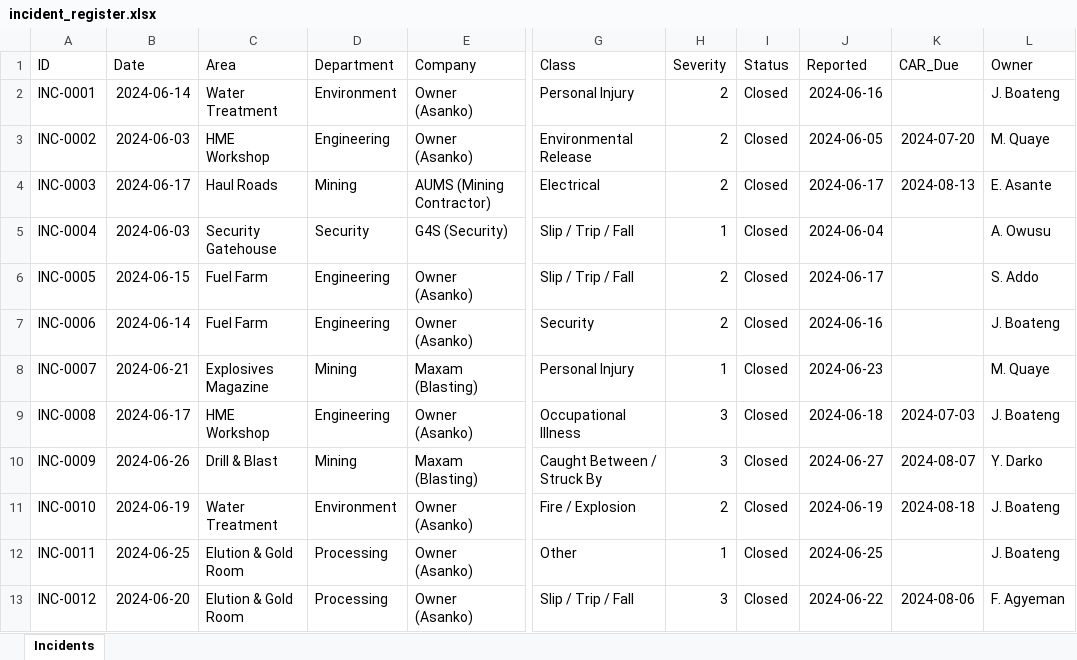
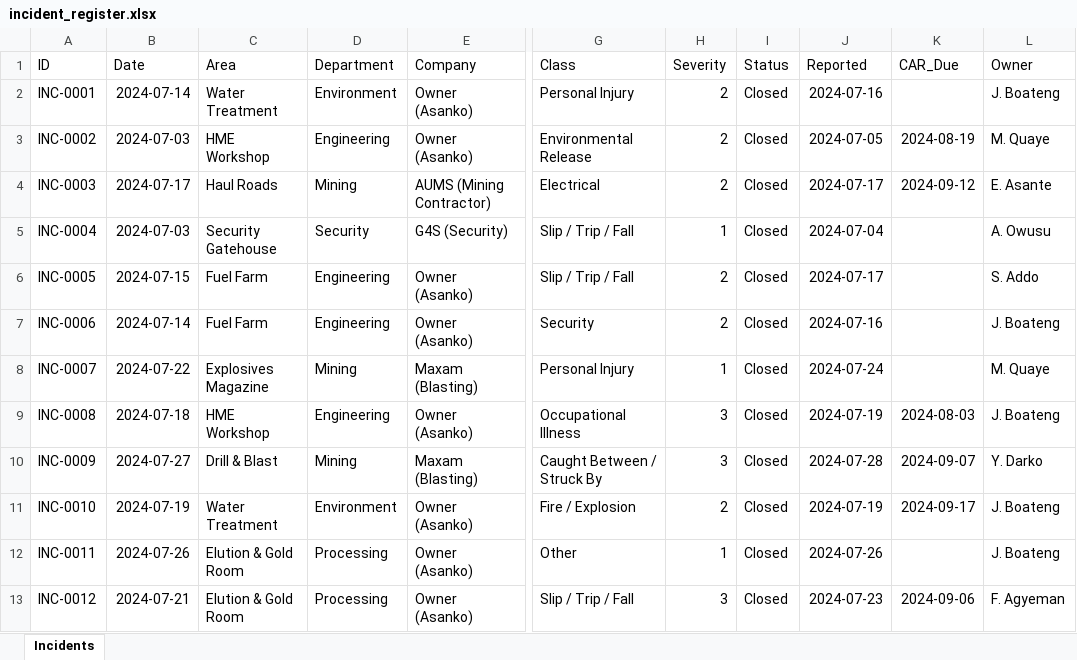
Before and after one commit to ObedOpponggyamfi/HSE-Management-App, an Excel workbook: data/incident_register.xlsx, sheet Incidents, drawn as a sheet; only a part is shown, gaps mark what is left out; values as stored, in another font and other column widths than the file's, no borders; the diff covers the shown part only; the diff names each change by its address in the sheet, - before the commit and + after, or states it on an @@ line.

```diff
--- a/data/incident_register.xlsx (sheet Incidents)
+++ b/data/incident_register.xlsx (sheet Incidents)
-B2 (Date): 2024-06-14
+B2 (Date): 2024-07-14
-J2 (Reported): 2024-06-16
+J2 (Reported): 2024-07-16
-B3 (Date): 2024-06-03
+B3 (Date): 2024-07-03
-J3 (Reported): 2024-06-05
+J3 (Reported): 2024-07-05
-K3 (CAR_Due): 2024-07-20
+K3 (CAR_Due): 2024-08-19
-B4 (Date): 2024-06-17
+B4 (Date): 2024-07-17
-J4 (Reported): 2024-06-17
+J4 (Reported): 2024-07-17
-K4 (CAR_Due): 2024-08-13
+K4 (CAR_Due): 2024-09-12
-B5 (Date): 2024-06-03
+B5 (Date): 2024-07-03
-J5 (Reported): 2024-06-04
+J5 (Reported): 2024-07-04
-B6 (Date): 2024-06-15
+B6 (Date): 2024-07-15
-J6 (Reported): 2024-06-17
+J6 (Reported): 2024-07-17
-B7 (Date): 2024-06-14
+B7 (Date): 2024-07-14
-J7 (Reported): 2024-06-16
+J7 (Reported): 2024-07-16
-B8 (Date): 2024-06-21
+B8 (Date): 2024-07-22
-J8 (Reported): 2024-06-23
+J8 (Reported): 2024-07-24
-B9 (Date): 2024-06-17
+B9 (Date): 2024-07-18
-J9 (Reported): 2024-06-18
+J9 (Reported): 2024-07-19
-K9 (CAR_Due): 2024-07-03
+K9 (CAR_Due): 2024-08-03
-B10 (Date): 2024-06-26
+B10 (Date): 2024-07-27
-J10 (Reported): 2024-06-27
+J10 (Reported): 2024-07-28
-K10 (CAR_Due): 2024-08-07
+K10 (CAR_Due): 2024-09-07
-B11 (Date): 2024-06-19
+B11 (Date): 2024-07-19
-J11 (Reported): 2024-06-19
+J11 (Reported): 2024-07-19
-K11 (CAR_Due): 2024-08-18
+K11 (CAR_Due): 2024-09-17
-B12 (Date): 2024-06-25
+B12 (Date): 2024-07-26
-J12 (Reported): 2024-06-25
+J12 (Reported): 2024-07-26
-B13 (Date): 2024-06-20
+B13 (Date): 2024-07-21
-J13 (Reported): 2024-06-22
+J13 (Reported): 2024-07-23
-K13 (CAR_Due): 2024-08-06
+K13 (CAR_Due): 2024-09-06
```
Also changed, not shown: 363 edited cells elsewhere in this sheet, data/activity_log.xlsx, data/audits.xlsx, 17 other files.
